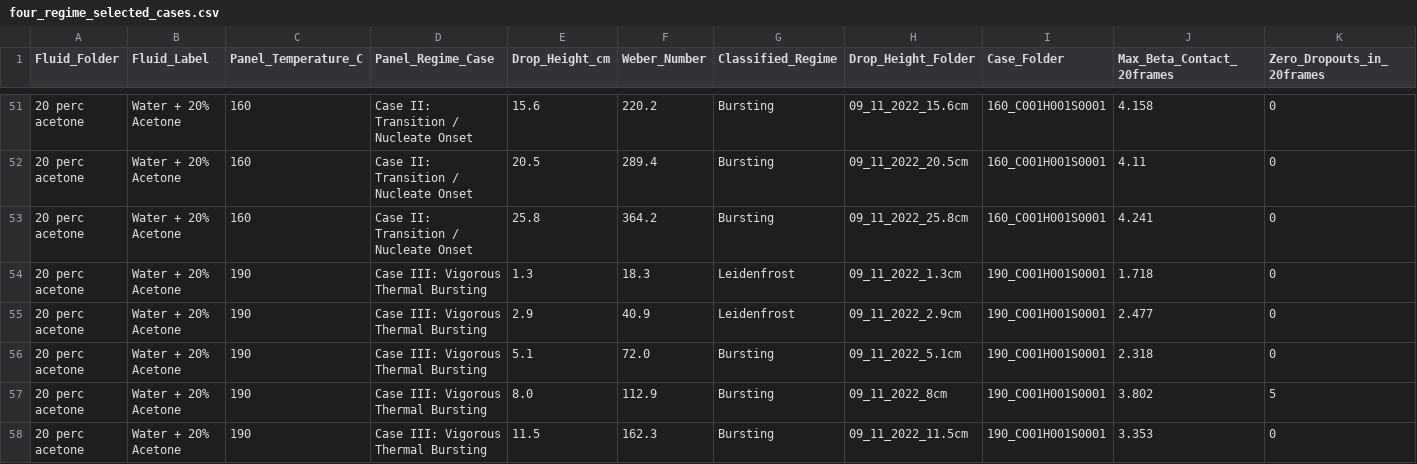
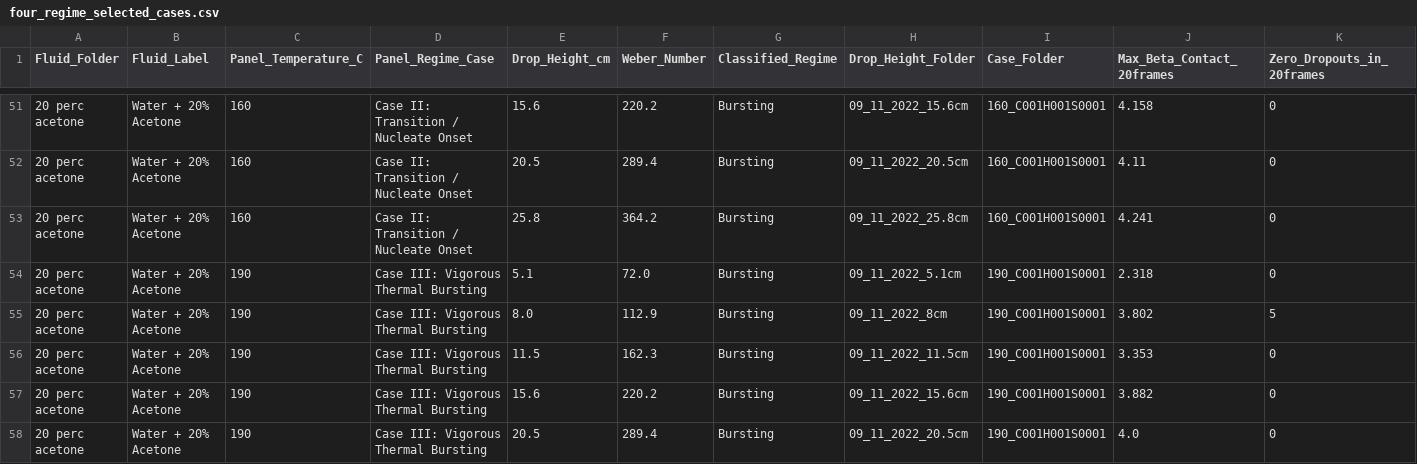
Before and after one commit to pablo-2047/leidenfrost, a CSV file: plot_2/07_contact_dia_4_regime_array/four_regime_selected_cases.csv, drawn as a sheet; only a part is shown, gaps mark what is left out; the shorter side is filled out with more unchanged rows; the diff names each change by its address in the sheet, - before the commit and + after, or states it on an @@ line.

Commit message:
Remove non-bursting 1.3cm and 2.9cm curves from 190C bursting panel for 20% acetone in Category 7

```diff
--- a/plot_2/07_contact_dia_4_regime_array/four_regime_selected_cases.csv
+++ b/plot_2/07_contact_dia_4_regime_array/four_regime_selected_cases.csv
-row 54: 20 perc acetone | Water + 20% Acetone | 190 | Case III: Vigorous Thermal Bursting | 1.3 | 18.3 | Leidenfrost | 09_11_2022_1.3cm | 190_C001H001S0001 | 1.718 | 0
-row 55: 20 perc acetone | Water + 20% Acetone | 190 | Case III: Vigorous Thermal Bursting | 2.9 | 40.9 | Leidenfrost | 09_11_2022_2.9cm | 190_C001H001S0001 | 2.477 | 0
```
Also changed, not shown: 2 other files.
